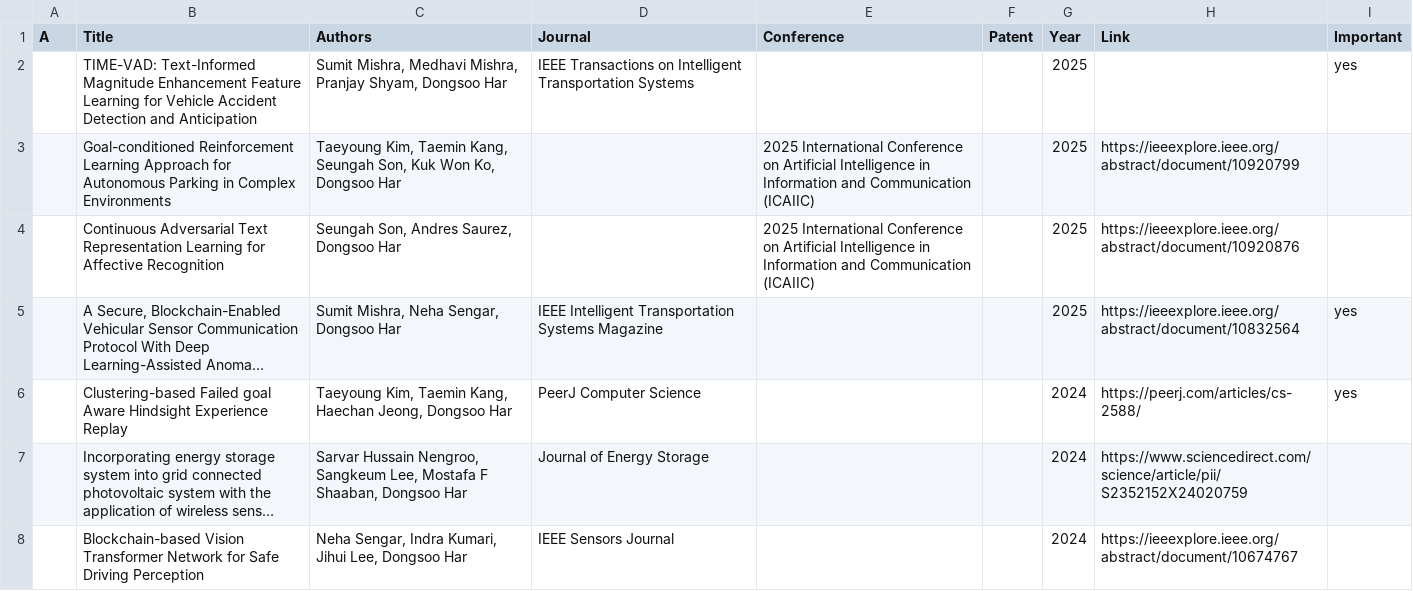
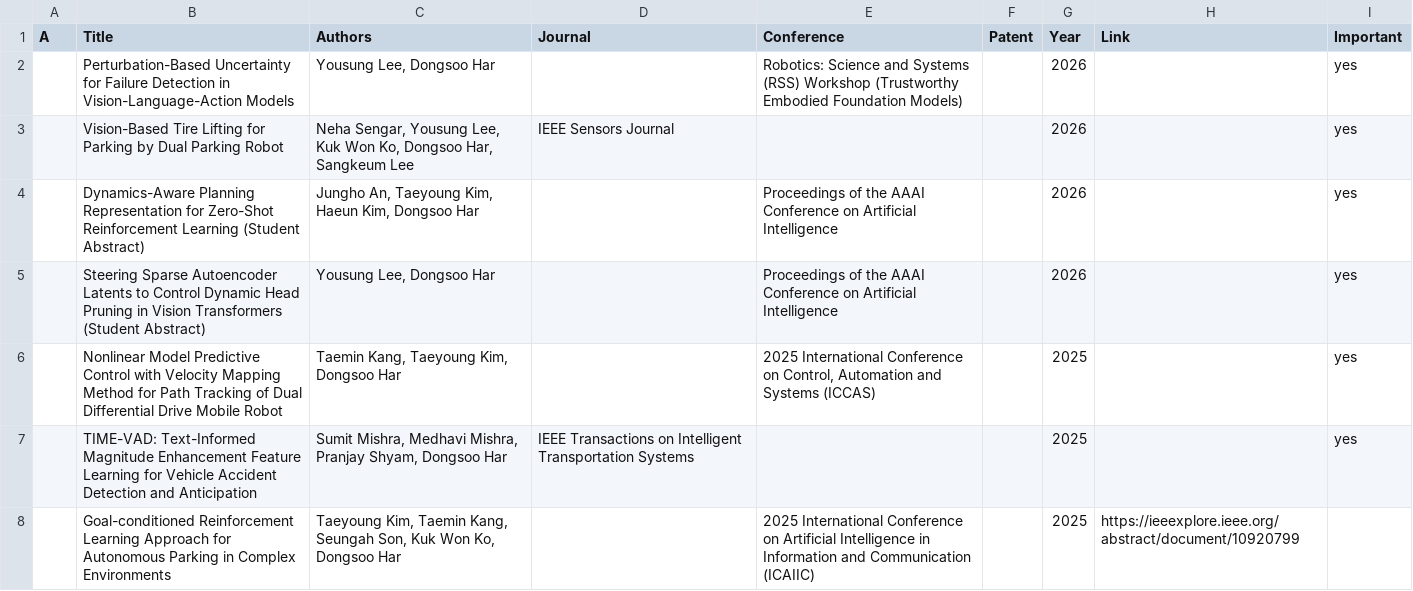
Before and after one commit to KAIST-VIL/kaist-vil.github.io, a CSV file: _data/publications.csv, drawn as a sheet; only a part is shown; the shorter side is filled out with more unchanged rows; long unchanged cells end in …; the diff names each change by its address in the sheet, - before the commit and + after, or states it on an @@ line.

Commit message:
Add files via upload

```diff
--- a/_data/publications.csv
+++ b/_data/publications.csv
+row 2:  | Perturbation-Based Uncertainty for Failure Detection in Vision-Language-Action Models | Yousung Lee, Dongsoo Har |  | Robotics: Science and Systems (RSS) Workshop (Trustworthy Embodied Foundation Models) |  | 2026 |  | yes
+row 3:  | Vision-Based Tire Lifting for Parking by Dual Parking Robot | Neha Sengar, Yousung Lee, Kuk Won Ko, Dongsoo Har, Sangkeum Lee | IEEE Sensors Journal |  |  | 2026 |  | yes
+row 4:  | Dynamics-Aware Planning Representation for Zero-Shot Reinforcement Learning (Student Abstract) | Jungho An, Taeyoung Kim, Haeun Kim, Dongsoo Har |  | Proceedings of the AAAI Conference on Artificial Intelligence |  | 2026 |  | yes
+row 5:  | Steering Sparse Autoencoder Latents to Control Dynamic Head Pruning in Vision Transformers (Student Abstract) | Yousung Lee, Dongsoo Har |  | Proceedings of the AAAI Conference on Artificial Intelligence |  | 2026 |  | yes
+row 6:  | Nonlinear Model Predictive Control with Velocity Mapping Method for Path Tracking of Dual Differential Drive Mobile Robot | Taemin Kang, Taeyoung Kim, Dongsoo Har |  | 2025 International Conference on Control, Automation and Systems (ICCAS) |  | 2025 |  | yes
```
